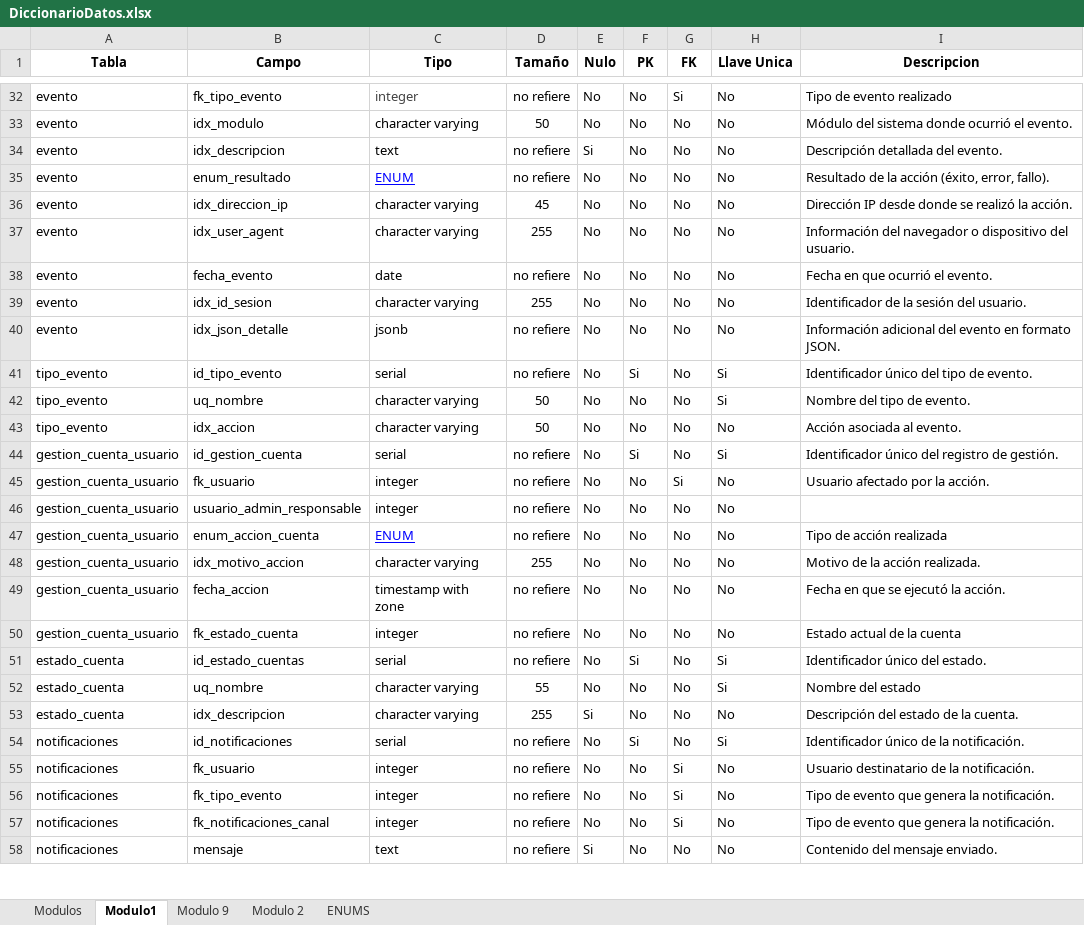
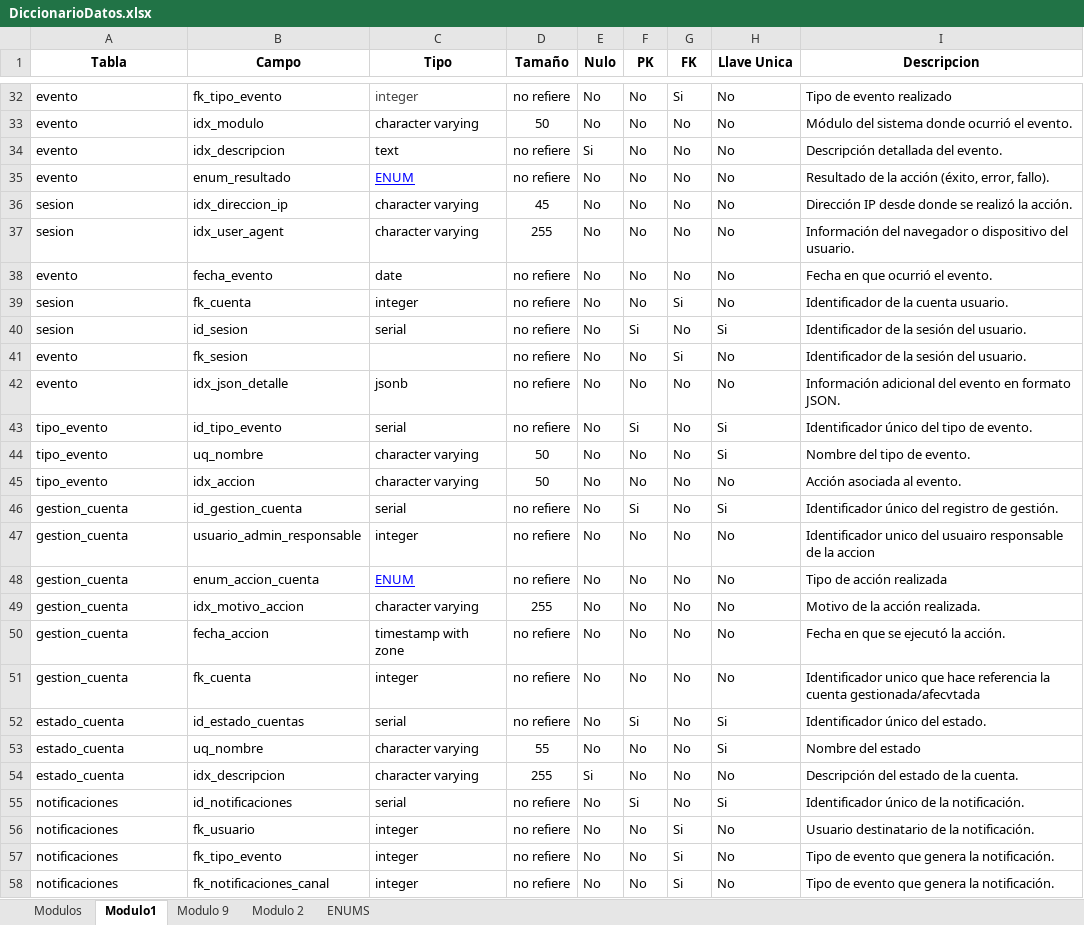
Before and after one commit to SamuelPR21/docuemntacionDB, an Excel workbook: DiccionarioDatos.xlsx, sheet Modulo1, drawn as a sheet; only a part is shown, gaps mark what is left out; the shorter side is filled out with more unchanged rows; values as stored, in another font and other column widths than the file's, no borders; charts and pictures and table styles not drawn; removed rows and columns are numbered as before the commit, all else as after; the diff covers the shown part only; the diff names each change by its address in the sheet, - before the commit and + after, or states it on an @@ line.

Commit message:
Diccionario de datos y diagrama relacional ajustado

```diff
--- a/DiccionarioDatos.xlsx (sheet Modulo1)
+++ b/DiccionarioDatos.xlsx (sheet Modulo1)
-A36:A37 (Tabla): evento
+A36:A37 (Tabla): sesion
+row 39: sesion | fk_cuenta | integer | no refiere | No | No | Si | No | Identificador de la cuenta usuario.
+row 40: sesion | id_sesion | serial | no refiere | No | Si | No | Si | Identificador de la sesión del usuario.
-B41 (Campo): idx_id_sesion
+B41 (Campo): fk_sesion
-C41 (Tipo): character varying
+C41 (Tipo): (empty)
-D41 (Tamaño): 255
+D41 (Tamaño): no refiere
-G41 (FK): No
+G41 (FK): Si
-A46 (Tabla): gestion_cuenta_usuario
+A46 (Tabla): gestion_cuenta
-row 45: gestion_cuenta_usuario | fk_usuario | integer | no refiere | No | No | Si | No | Usuario afectado por la acción.
-A47:A51 (Tabla): gestion_cuenta_usuario
+A47:A51 (Tabla): gestion_cuenta
-I47 (Descripcion): (empty)
+I47 (Descripcion): Identificador unico del usuairo responsable de la accion
-B51 (Campo): fk_estado_cuenta
+B51 (Campo): fk_cuenta
-I51 (Descripcion): Estado actual de la cuenta
+I51 (Descripcion): Identificador unico que hace referencia la cuenta gestionada/afecvtada
```
Also changed, not shown: 64 added rows, 1 hidden or unhidden row and 13 edited cells elsewhere in this sheet, sheet Modulos, charts or pictures, 5 other files.
